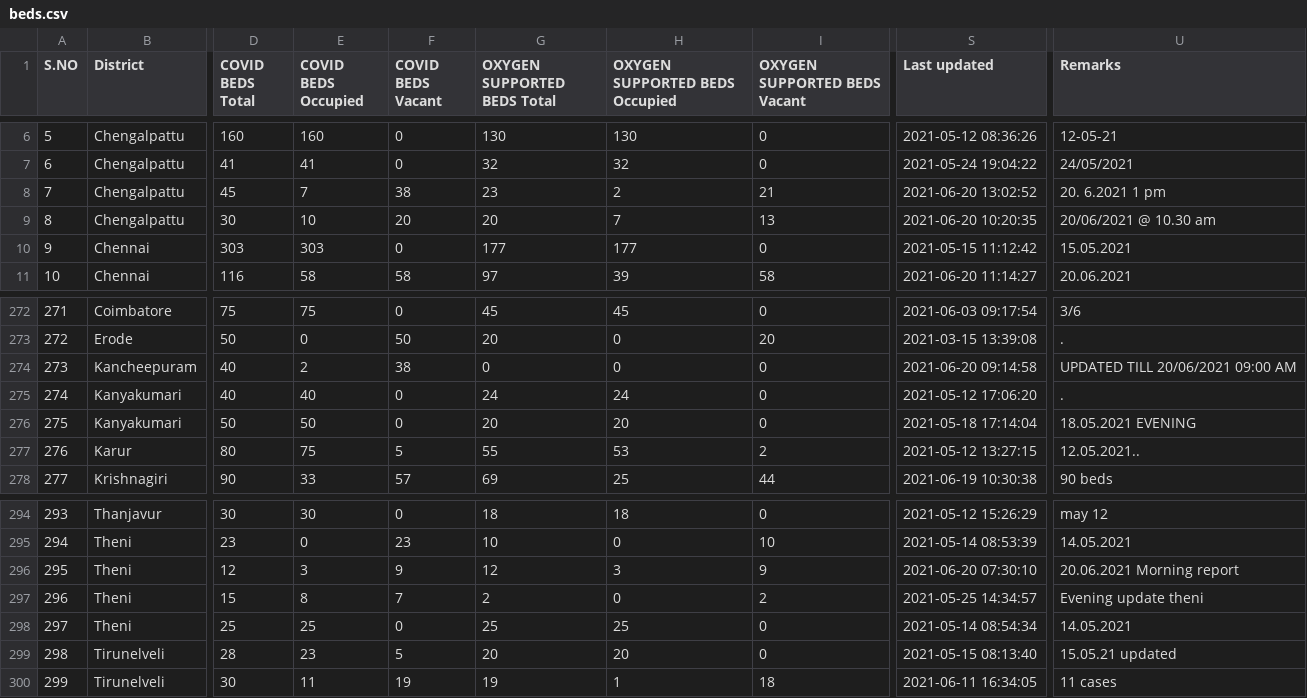
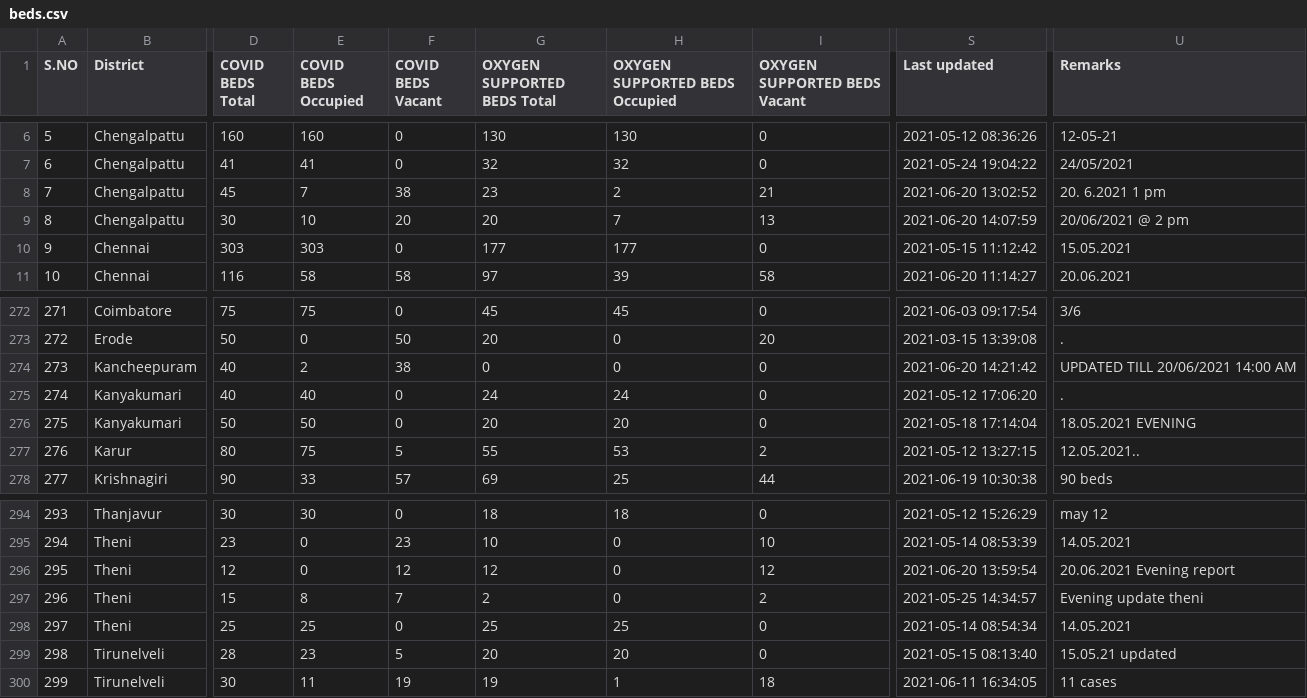
Before and after one commit to mskian/tamil-nadu-covid-beds-api, a CSV file: data/beds.csv, drawn as a sheet; only a part is shown, gaps mark what is left out; the diff names each change by its address in the sheet, - before the commit and + after, or states it on an @@ line.

```diff
--- a/data/beds.csv
+++ b/data/beds.csv
-S9 (Last updated): 2021-06-20 10:20:35
+S9 (Last updated): 2021-06-20 14:07:59
-U9 (Remarks): 20/06/2021 @ 10.30 am
+U9 (Remarks): 20/06/2021 @ 2 pm
-S274 (Last updated): 2021-06-20 09:14:58
+S274 (Last updated): 2021-06-20 14:21:42
-U274 (Remarks): UPDATED TILL 20/06/2021 09:00 AM
+U274 (Remarks): UPDATED TILL 20/06/2021 14:00 AM
-E296 (COVID BEDS Occupied): 3
+E296 (COVID BEDS Occupied): 0
-F296 (COVID BEDS Vacant): 9
+F296 (COVID BEDS Vacant): 12
-H296 (OXYGEN SUPPORTED BEDS Occupied): 3
+H296 (OXYGEN SUPPORTED BEDS Occupied): 0
-I296 (OXYGEN SUPPORTED BEDS Vacant): 9
+I296 (OXYGEN SUPPORTED BEDS Vacant): 12
-S296 (Last updated): 2021-06-20 07:30:10
+S296 (Last updated): 2021-06-20 13:59:54
-U296 (Remarks): 20.06.2021 Morning report
+U296 (Remarks): 20.06.2021 Evening report
```
Also changed, not shown: 1 other file.
